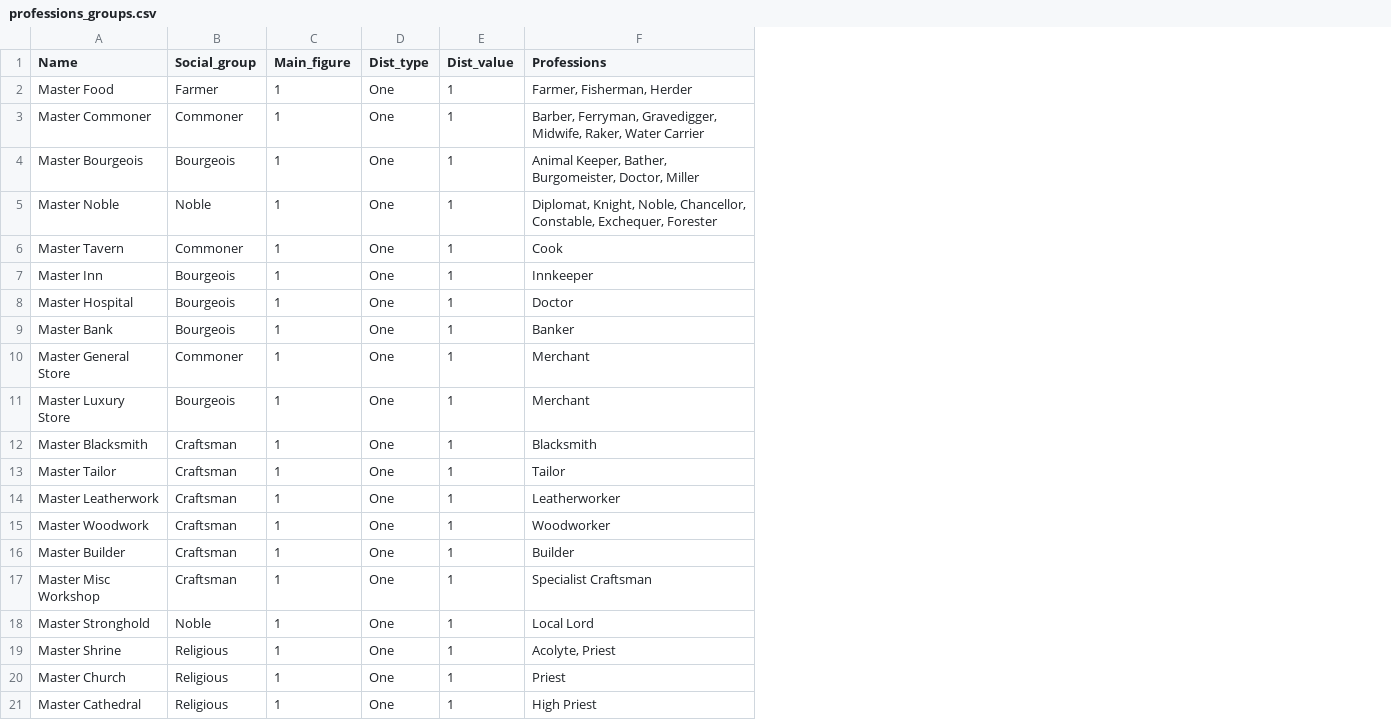
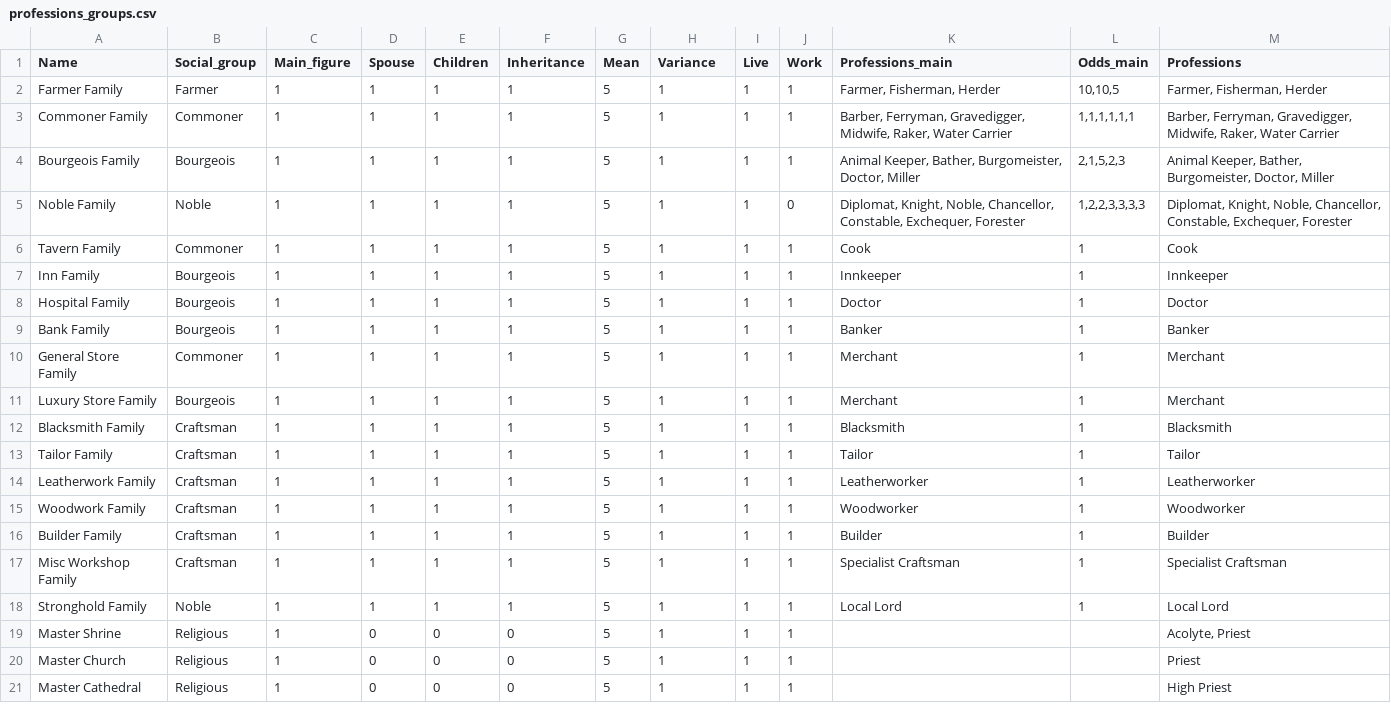
Before and after one commit to LordAle/ModularWorld, a CSV file: catalogs/professions_groups.csv, drawn as a sheet; only a part is shown; removed rows and columns are numbered as before the commit, all else as after; the diff covers the shown part only; the diff names each change by its address in the sheet, - before the commit and + after, or states it on an @@ line.

```diff
--- a/catalogs/professions_groups.csv
+++ b/catalogs/professions_groups.csv
-column D (Dist_type), rows 2-21: all One
+column D (Spouse), rows 2-21: 1 | 1 | 1 | 1 | 1 | 1 | 1 | 1 | 1 | 1 | 1 | 1 | 1 | 1 | 1 | 1 | 1 | 0 | 0 | 0
+column E (Children), rows 2-21: 1 | 1 | 1 | 1 | 1 | 1 | 1 | 1 | 1 | 1 | 1 | 1 | 1 | 1 | 1 | 1 | 1 | 0 | 0 | 0
+column F (Inheritance), rows 2-21: 1 | 1 | 1 | 1 | 1 | 1 | 1 | 1 | 1 | 1 | 1 | 1 | 1 | 1 | 1 | 1 | 1 | 0 | 0 | 0
+column G (Mean), rows 2-21: all 5
+column I (Live), rows 2-21: all 1
+column J (Work), rows 2-21: 1 | 1 | 1 | 0 | 1 | 1 | 1 | 1 | 1 | 1 | 1 | 1 | 1 | 1 | 1 | 1 | 1 | 1 | 1 | 1
+column K (Professions_main), rows 2-18: Farmer, Fisherman, Herder | Barber, Ferryman, Gravedigger, Midwife, Raker, Water Carrier | Animal Keeper, Bather, Burgomeister, Doctor, Miller | Diplomat, Knight, Noble, Chancellor, Constable, Exchequer, Forester | Cook | Innkeeper | Doctor | Banker | Merchant | Merchant | Blacksmith | Tailor | Leatherworker | Woodworker | Builder | Specialist Craftsman | Local Lord
+column L (Odds_main), rows 2-18: 10,10,5 | 1,1,1,1,1,1 | 2,1,5,2,3 | 1,2,2,3,3,3,3 | 1 | 1 | 1 | 1 | 1 | 1 | 1 | 1 | 1 | 1 | 1 | 1 | 1
-H1: Dist_value
+H1: Variance
-A2 (Name): Master Food
+A2 (Name): Farmer Family
-A3 (Name): Master Commoner
+A3 (Name): Commoner Family
-A4 (Name): Master Bourgeois
+A4 (Name): Bourgeois Family
-A5 (Name): Master Noble
+A5 (Name): Noble Family
-A6 (Name): Master Tavern
+A6 (Name): Tavern Family
-A7 (Name): Master Inn
+A7 (Name): Inn Family
-A8 (Name): Master Hospital
+A8 (Name): Hospital Family
-A9 (Name): Master Bank
+A9 (Name): Bank Family
-A10 (Name): Master General Store
+A10 (Name): General Store Family
-A11 (Name): Master Luxury Store
+A11 (Name): Luxury Store Family
-A12 (Name): Master Blacksmith
+A12 (Name): Blacksmith Family
-A13 (Name): Master Tailor
+A13 (Name): Tailor Family
-A14 (Name): Master Leatherwork
+A14 (Name): Leatherwork Family
-A15 (Name): Master Woodwork
+A15 (Name): Woodwork Family
-A16 (Name): Master Builder
+A16 (Name): Builder Family
-A17 (Name): Master Misc Workshop
+A17 (Name): Misc Workshop Family
-A18 (Name): Master Stronghold
+A18 (Name): Stronghold Family
```
Also changed, not shown: 18 edited cells elsewhere in this file, catalogs/building_kinds.csv, 40 other files.
